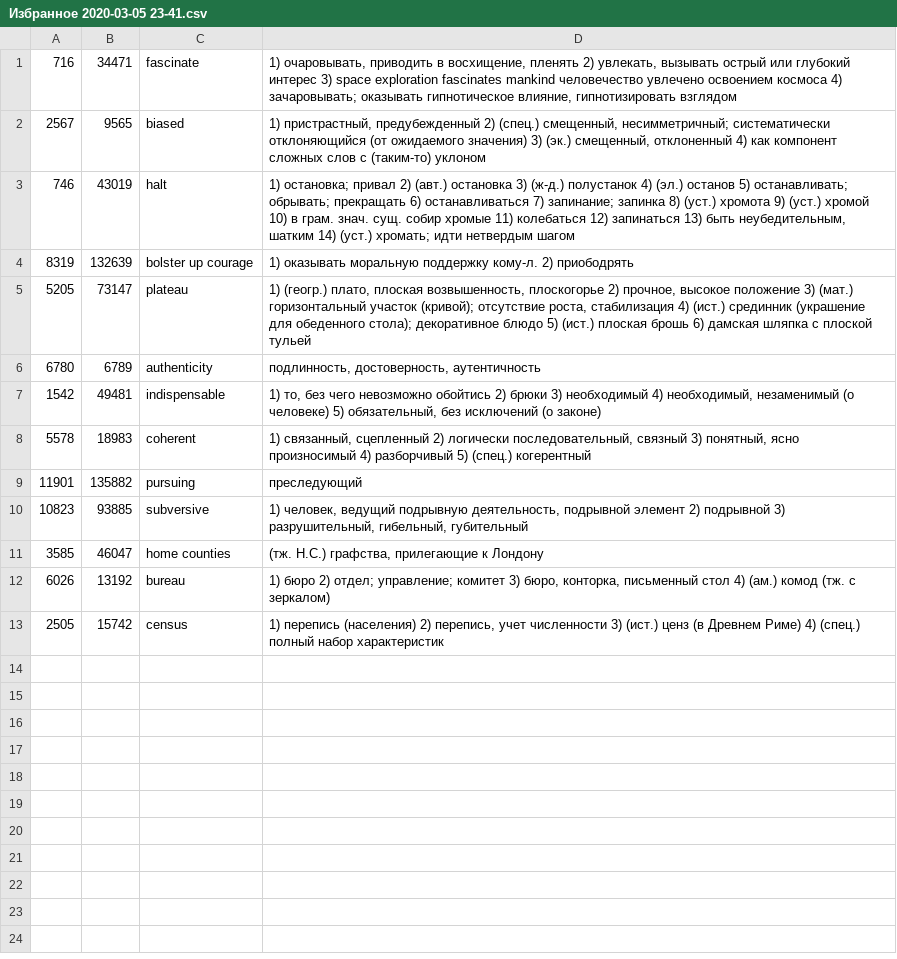
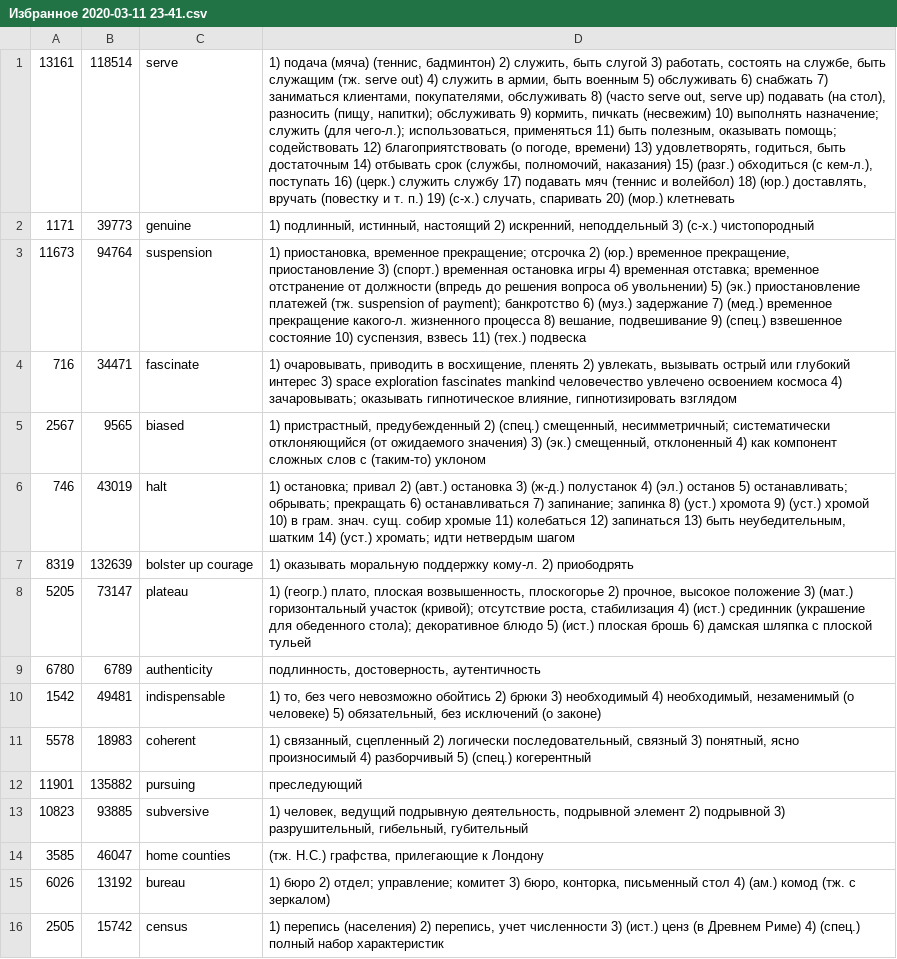
Before and after one commit to damnpav/dictProject, a CSV file: Избранное 2020-03-11 23-41.csv (was Избранное 2020-03-05 23-41.csv), drawn as a sheet; the diff names each change by its address in the sheet, - before the commit and + after, or states it on an @@ line.

```diff
--- a/Избранное 2020-03-05 23-41.csv
+++ b/Избранное 2020-03-11 23-41.csv
+row 1: 13161 | 118514 | serve | 1) подача (мяча) (теннис, бадминтон) 2) служить, быть слугой 3) работать, состоять на службе, быть служащим (тж. serve out) 4) служить в армии, быть военным 5) обслуживать 6) снабжать 7) заниматься клиентами, покупателями, обслуживать 8) (часто serve out, serve up) подавать (на стол), разносить (пищу, напитки); обслуживать 9) кормить, пичкать (несвежим) 10) выполнять назначение; служить (для чего-л.); использоваться, применяться 11) быть полезным, оказывать помощь; содействовать 12) благоприятствовать (о погоде, времени) 13) удовлетворять, годиться, быть достаточным 14) отбывать срок (службы, полномочий, наказания) 15) (разг.) обходиться (с кем-л.), поступать 16) (церк.) служить службу 17) подавать мяч (теннис и волейбол) 18) (юр.) доставлять, вручать (повестку и т. п.) 19) (с-х.) случать, спаривать 20) (мор.) клетневать
+row 2: 1171 | 39773 | genuine | 1) подлинный, истинный, настоящий 2) искренний, неподдельный 3) (с-х.) чистопородный
+row 3: 11673 | 94764 | suspension | 1) приостановка, временное прекращение; отсрочка 2) (юр.) временное прекращение, приостановление 3) (спорт.) временная остановка игры 4) временная отставка; временное отстранение от должности (впредь до решения вопроса об увольнении) 5) (эк.) приостановление платежей (тж. suspension of payment); банкротство 6) (муз.) задержание 7) (мед.) временное прекращение какого-л. жизненного процесса 8) вешание, подвешивание 9) (спец.) взвешенное состояние 10) суспензия, взвесь 11) (тех.) подвеска
```
Also changed, not shown: 1 other file.
